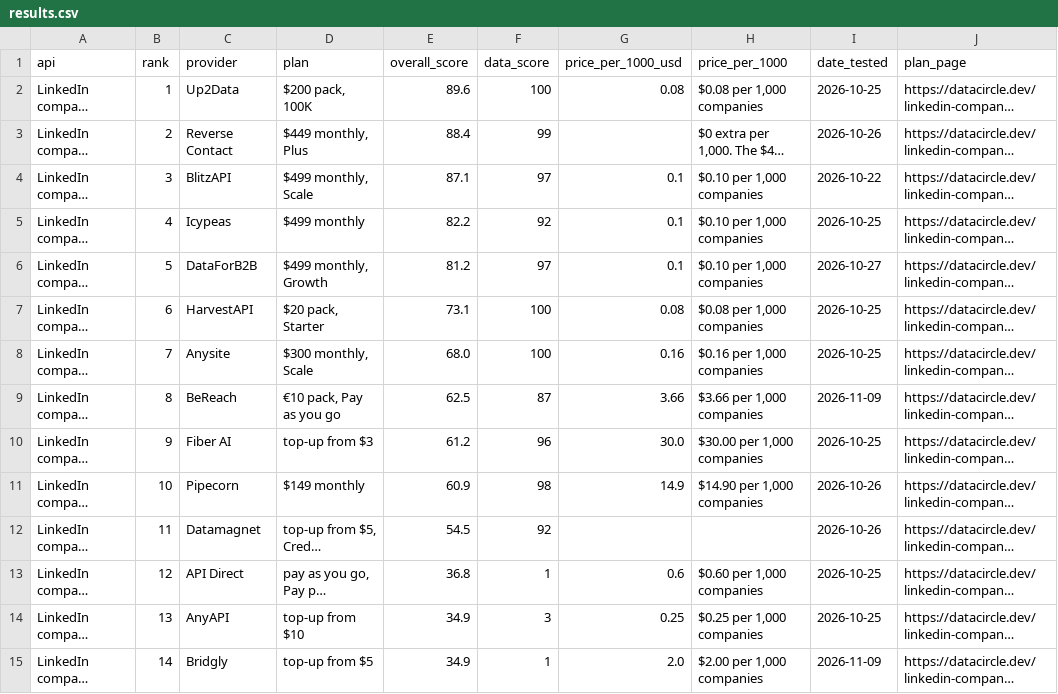
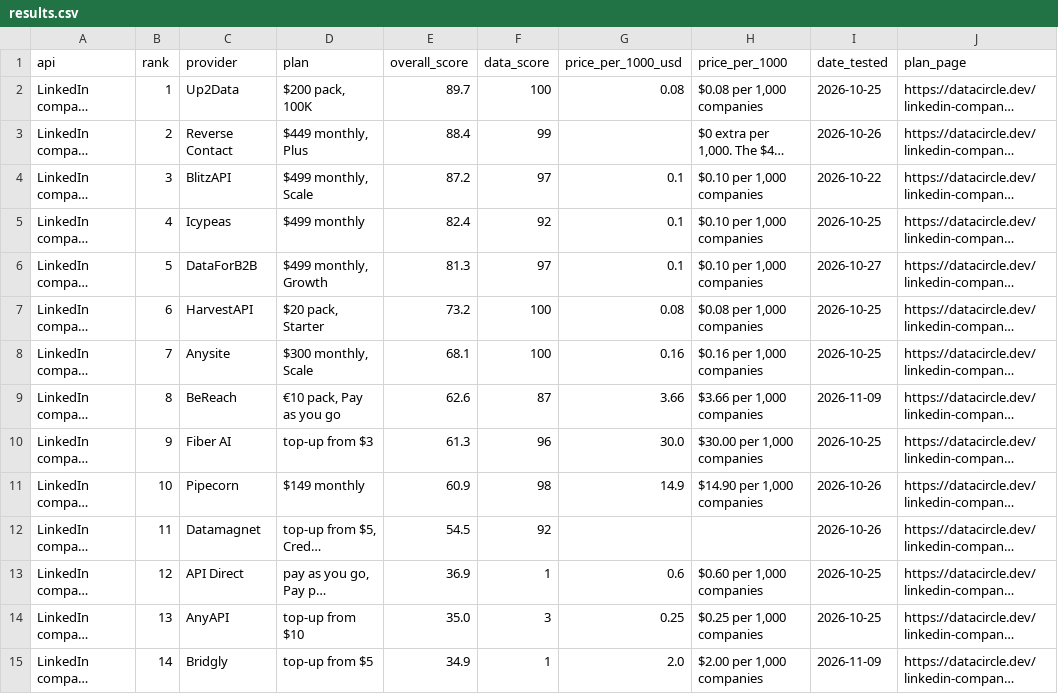
Before and after one commit to waynehamadi/best-linkedin-company-search-api, a CSV file: results.csv, drawn as a sheet; only a part is shown; long unchanged cells end in …; the diff names each change by its address in the sheet, - before the commit and + after, or states it on an @@ line.

Commit message:
Benchmark results from datacircle.dev

```diff
--- a/results.csv
+++ b/results.csv
-E2 (overall_score): 89.6
+E2 (overall_score): 89.7
-E4 (overall_score): 87.1
+E4 (overall_score): 87.2
-E5 (overall_score): 82.2
+E5 (overall_score): 82.4
-E6 (overall_score): 81.2
+E6 (overall_score): 81.3
-E7 (overall_score): 73.1
+E7 (overall_score): 73.2
-E8 (overall_score): 68.0
+E8 (overall_score): 68.1
-E9 (overall_score): 62.5
+E9 (overall_score): 62.6
-E10 (overall_score): 61.2
+E10 (overall_score): 61.3
-E13 (overall_score): 36.8
+E13 (overall_score): 36.9
-E14 (overall_score): 34.9
+E14 (overall_score): 35.0
```
Also changed, not shown: 1 other file.
